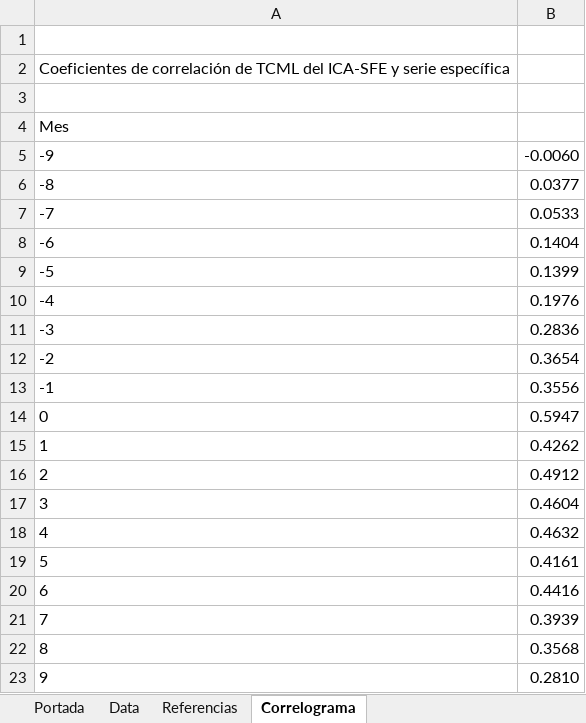
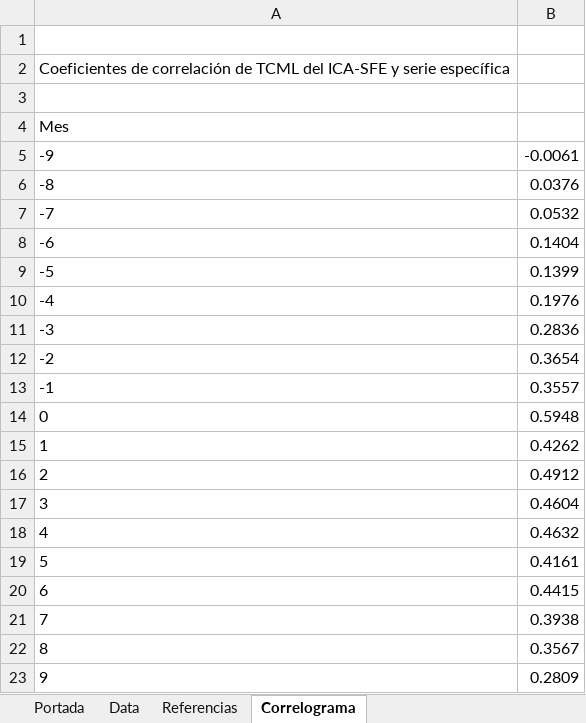
Before and after one commit to CES-BCSF/CicSFE_GitHub, an Excel workbook: indicadores/SFE-NTTA_out.xlsx, sheet Correlograma, drawn as a sheet; values as stored, in another font and other column widths than the file's, no borders; the diff names each change by its address in the sheet, - before the commit and + after, or states it on an @@ line.

Commit message:
Corrida | SFE-NTTA | 2026-11-20 11:41:45.010098

```diff
--- a/indicadores/SFE-NTTA_out.xlsx (sheet Correlograma)
+++ b/indicadores/SFE-NTTA_out.xlsx (sheet Correlograma)
-B5: -0.0060
+B5: -0.0061
-B6: 0.0377
+B6: 0.0376
-B7: 0.0533
+B7: 0.0532
-B13: 0.3556
+B13: 0.3557
-B14: 0.5947
+B14: 0.5948
-B20: 0.4416
+B20: 0.4415
-B21: 0.3939
+B21: 0.3938
-B22: 0.3568
+B22: 0.3567
-B23: 0.2810
+B23: 0.2809
```
Also changed, not shown: sheet Portada, 2 other files.
